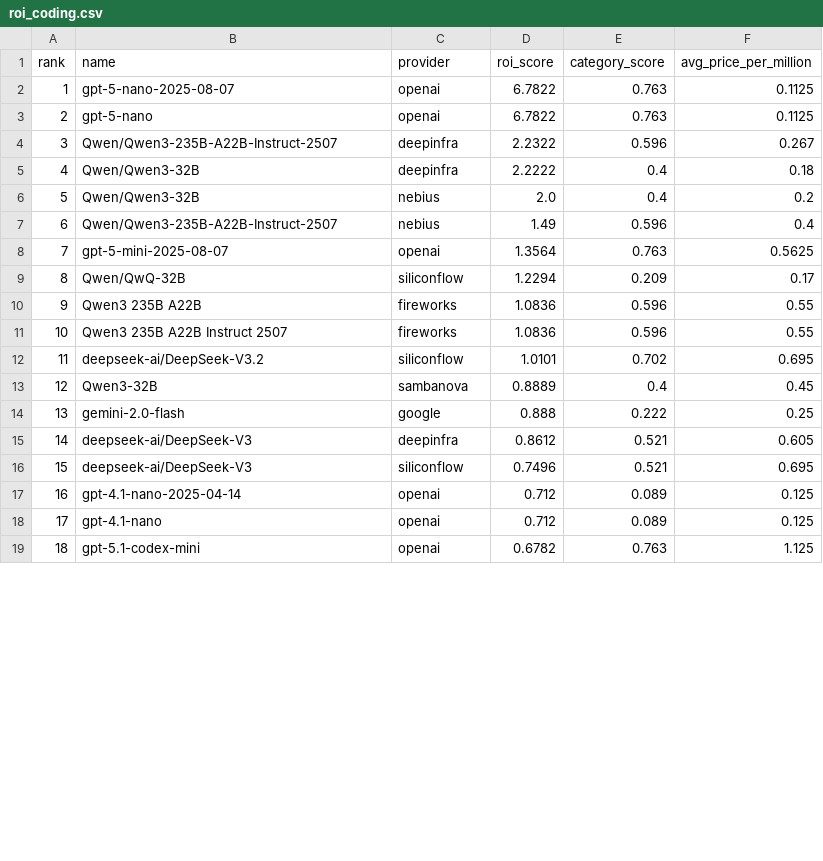
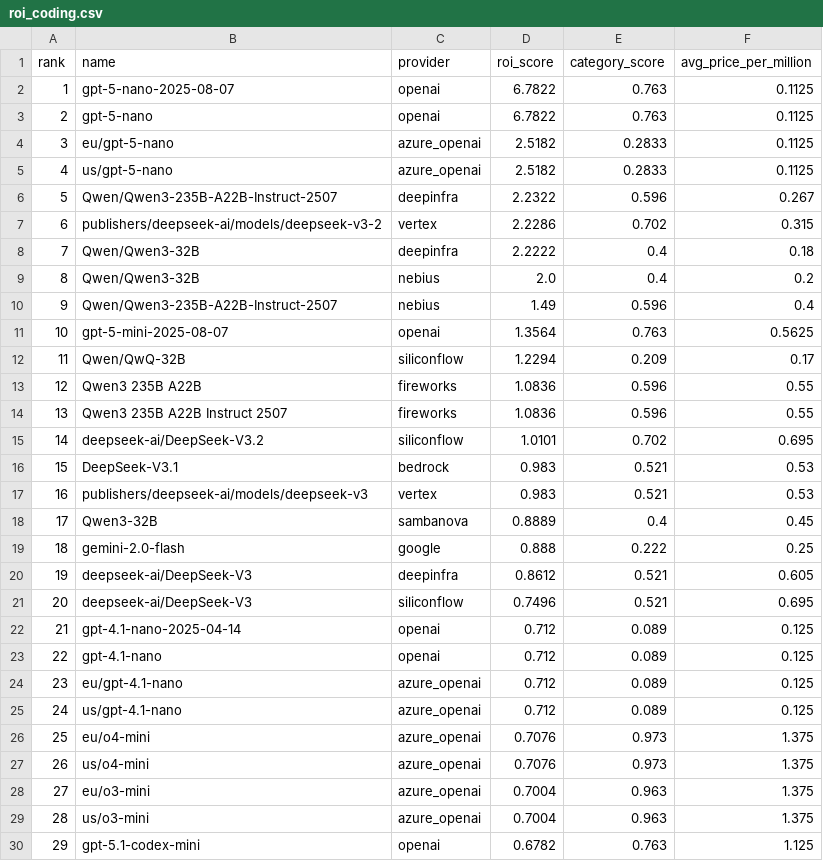
Before and after one commit to yfedoseev/models, a CSV file: csv/roi_coding.csv, drawn as a sheet; only a part is shown; the diff covers the shown part only.

```diff
--- a/csv/roi_coding.csv
+++ b/csv/roi_coding.csv
@@ -3,17 +3,28 @@ rank,name,provider,roi_score,category_score,avg_price_per_million
 2,gpt-5-nano,openai,6.7822,0.763,0.1125
-3,Qwen/Qwen3-235B-A22B-Instruct-2507,deepinfra,2.2322,0.596,0.267
-4,Qwen/Qwen3-32B,deepinfra,2.2222,0.4,0.18
-5,Qwen/Qwen3-32B,nebius,2.0,0.4,0.2
-6,Qwen/Qwen3-235B-A22B-Instruct-2507,nebius,1.49,0.596,0.4
-7,gpt-5-mini-2025-08-07,openai,1.3564,0.763,0.5625
-8,Qwen/QwQ-32B,siliconflow,1.2294,0.209,0.17
-9,Qwen3 235B A22B,fireworks,1.0836,0.596,0.55
-10,Qwen3 235B A22B Instruct 2507,fireworks,1.0836,0.596,0.55
-11,deepseek-ai/DeepSeek-V3.2,siliconflow,1.0101,0.702,0.695
-12,Qwen3-32B,sambanova,0.8889,0.4,0.45
-13,gemini-2.0-flash,google,0.888,0.222,0.25
-14,deepseek-ai/DeepSeek-V3,deepinfra,0.8612,0.521,0.605
-15,deepseek-ai/DeepSeek-V3,siliconflow,0.7496,0.521,0.695
-16,gpt-4.1-nano-2025-04-14,openai,0.712,0.089,0.125
-17,gpt-4.1-nano,openai,0.712,0.089,0.125
-18,gpt-5.1-codex-mini,openai,0.6782,0.763,1.125
+3,eu/gpt-5-nano,azure_openai,2.5182,0.2833,0.1125
+4,us/gpt-5-nano,azure_openai,2.5182,0.2833,0.1125
+5,Qwen/Qwen3-235B-A22B-Instruct-2507,deepinfra,2.2322,0.596,0.267
+6,publishers/deepseek-ai/models/deepseek-v3-2,vertex,2.2286,0.702,0.315
+7,Qwen/Qwen3-32B,deepinfra,2.2222,0.4,0.18
+8,Qwen/Qwen3-32B,nebius,2.0,0.4,0.2
+9,Qwen/Qwen3-235B-A22B-Instruct-2507,nebius,1.49,0.596,0.4
+10,gpt-5-mini-2025-08-07,openai,1.3564,0.763,0.5625
+11,Qwen/QwQ-32B,siliconflow,1.2294,0.209,0.17
+12,Qwen3 235B A22B,fireworks,1.0836,0.596,0.55
+13,Qwen3 235B A22B Instruct 2507,fireworks,1.0836,0.596,0.55
+14,deepseek-ai/DeepSeek-V3.2,siliconflow,1.0101,0.702,0.695
+15,DeepSeek-V3.1,bedrock,0.983,0.521,0.53
+16,publishers/deepseek-ai/models/deepseek-v3,vertex,0.983,0.521,0.53
+17,Qwen3-32B,sambanova,0.8889,0.4,0.45
+18,gemini-2.0-flash,google,0.888,0.222,0.25
+19,deepseek-ai/DeepSeek-V3,deepinfra,0.8612,0.521,0.605
+20,deepseek-ai/DeepSeek-V3,siliconflow,0.7496,0.521,0.695
+21,gpt-4.1-nano-2025-04-14,openai,0.712,0.089,0.125
+22,gpt-4.1-nano,openai,0.712,0.089,0.125
+23,eu/gpt-4.1-nano,azure_openai,0.712,0.089,0.125
+24,us/gpt-4.1-nano,azure_openai,0.712,0.089,0.125
+25,eu/o4-mini,azure_openai,0.7076,0.973,1.375
+26,us/o4-mini,azure_openai,0.7076,0.973,1.375
+27,eu/o3-mini,azure_openai,0.7004,0.963,1.375
+28,us/o3-mini,azure_openai,0.7004,0.963,1.375
+29,gpt-5.1-codex-mini,openai,0.6782,0.763,1.125
```
Also changed, not shown: 2 added rows, 13 removed rows and 19 edited cells elsewhere in this file, csv/roi_arena.csv, csv/roi_hard.csv, 28 other files.
